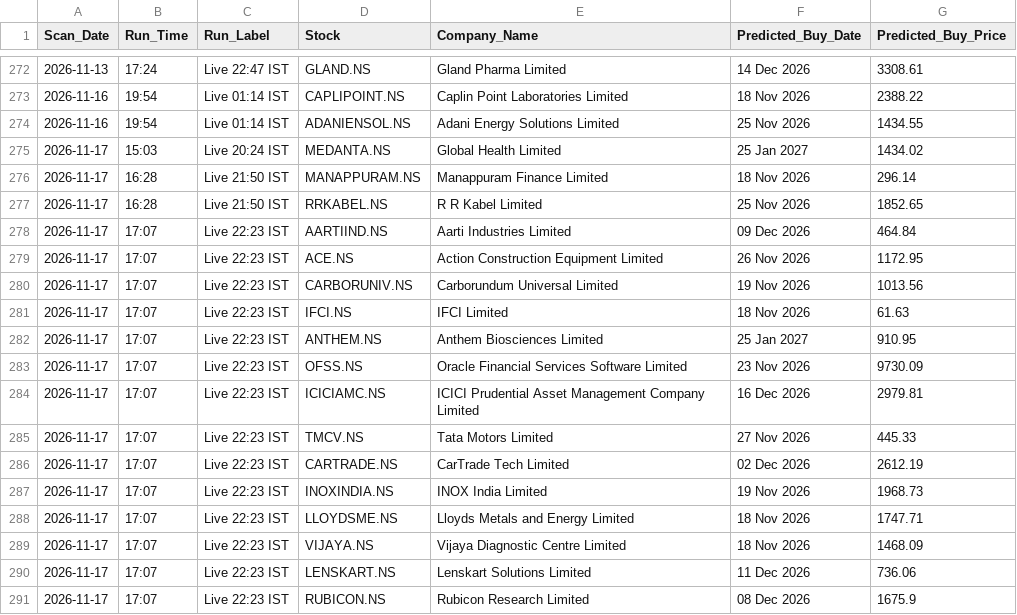
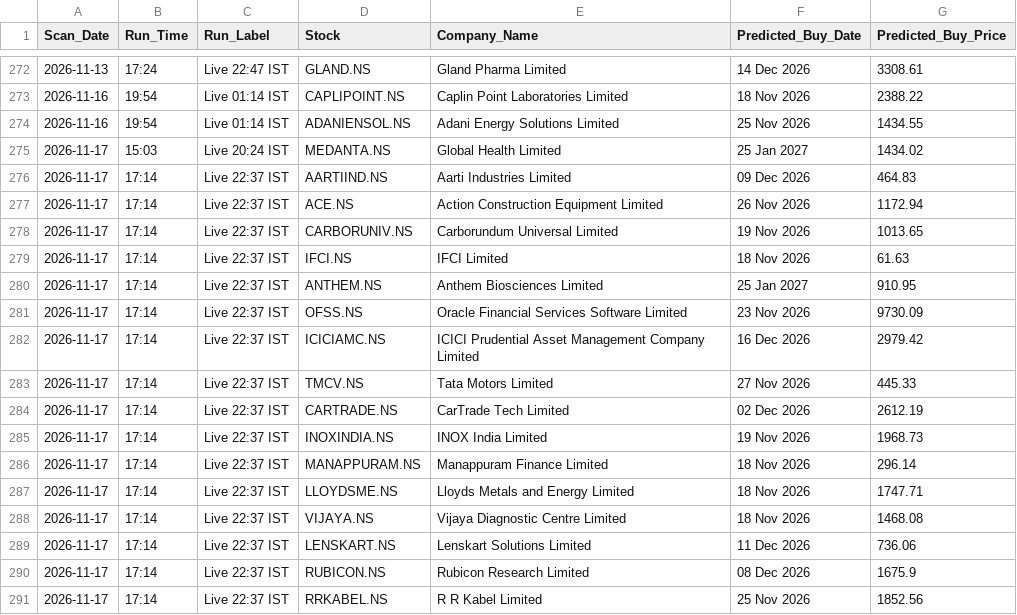
Before and after one commit to KaushikM211/Stock_Analyzer, a CSV file: prediction_log.csv, drawn as a sheet; only a part is shown, gaps mark what is left out.

```diff
--- a/prediction_log.csv
+++ b/prediction_log.csv
@@ -275,17 +275,17 @@ Scan_Date,Run_Time,Run_Label,Stock,Company_Name,Predicted_Buy_Date,Predicted_Buy
 2026-11-17,15:03,Live 20:24 IST,MEDANTA.NS,Global Health Limited,25 Jan 2027,1434.02
-2026-11-17,16:28,Live 21:50 IST,MANAPPURAM.NS,Manappuram Finance Limited,18 Nov 2026,296.14
-2026-11-17,16:28,Live 21:50 IST,RRKABEL.NS,R R Kabel Limited,25 Nov 2026,1852.65
-2026-11-17,17:07,Live 22:23 IST,AARTIIND.NS,Aarti Industries Limited,09 Dec 2026,464.84
-2026-11-17,17:07,Live 22:23 IST,ACE.NS,Action Construction Equipment Limited,26 Nov 2026,1172.95
-2026-11-17,17:07,Live 22:23 IST,CARBORUNIV.NS,Carborundum Universal Limited,19 Nov 2026,1013.56
-2026-11-17,17:07,Live 22:23 IST,IFCI.NS,IFCI Limited,18 Nov 2026,61.63
-2026-11-17,17:07,Live 22:23 IST,ANTHEM.NS,Anthem Biosciences Limited,25 Jan 2027,910.95
-2026-11-17,17:07,Live 22:23 IST,OFSS.NS,Oracle Financial Services Software Limited,23 Nov 2026,9730.09
-2026-11-17,17:07,Live 22:23 IST,ICICIAMC.NS,ICICI Prudential Asset Management Company Limited,16 Dec 2026,2979.81
-2026-11-17,17:07,Live 22:23 IST,TMCV.NS,Tata Motors Limited,27 Nov 2026,445.33
-2026-11-17,17:07,Live 22:23 IST,CARTRADE.NS,CarTrade Tech Limited,02 Dec 2026,2612.19
-2026-11-17,17:07,Live 22:23 IST,INOXINDIA.NS,INOX India Limited,19 Nov 2026,1968.73
-2026-11-17,17:07,Live 22:23 IST,LLOYDSME.NS,Lloyds Metals and Energy Limited,18 Nov 2026,1747.71
-2026-11-17,17:07,Live 22:23 IST,VIJAYA.NS,Vijaya Diagnostic Centre Limited,18 Nov 2026,1468.09
-2026-11-17,17:07,Live 22:23 IST,LENSKART.NS,Lenskart Solutions Limited,11 Dec 2026,736.06
-2026-11-17,17:07,Live 22:23 IST,RUBICON.NS,Rubicon Research Limited,08 Dec 2026,1675.9
+2026-11-17,17:14,Live 22:37 IST,AARTIIND.NS,Aarti Industries Limited,09 Dec 2026,464.83
+2026-11-17,17:14,Live 22:37 IST,ACE.NS,Action Construction Equipment Limited,26 Nov 2026,1172.94
+2026-11-17,17:14,Live 22:37 IST,CARBORUNIV.NS,Carborundum Universal Limited,19 Nov 2026,1013.65
+2026-11-17,17:14,Live 22:37 IST,IFCI.NS,IFCI Limited,18 Nov 2026,61.63
+2026-11-17,17:14,Live 22:37 IST,ANTHEM.NS,Anthem Biosciences Limited,25 Jan 2027,910.95
+2026-11-17,17:14,Live 22:37 IST,OFSS.NS,Oracle Financial Services Software Limited,23 Nov 2026,9730.09
+2026-11-17,17:14,Live 22:37 IST,ICICIAMC.NS,ICICI Prudential Asset Management Company Limited,16 Dec 2026,2979.42
+2026-11-17,17:14,Live 22:37 IST,TMCV.NS,Tata Motors Limited,27 Nov 2026,445.33
+2026-11-17,17:14,Live 22:37 IST,CARTRADE.NS,CarTrade Tech Limited,02 Dec 2026,2612.19
+2026-11-17,17:14,Live 22:37 IST,INOXINDIA.NS,INOX India Limited,19 Nov 2026,1968.73
+2026-11-17,17:14,Live 22:37 IST,MANAPPURAM.NS,Manappuram Finance Limited,18 Nov 2026,296.14
+2026-11-17,17:14,Live 22:37 IST,LLOYDSME.NS,Lloyds Metals and Energy Limited,18 Nov 2026,1747.71
+2026-11-17,17:14,Live 22:37 IST,VIJAYA.NS,Vijaya Diagnostic Centre Limited,18 Nov 2026,1468.08
+2026-11-17,17:14,Live 22:37 IST,LENSKART.NS,Lenskart Solutions Limited,11 Dec 2026,736.06
+2026-11-17,17:14,Live 22:37 IST,RUBICON.NS,Rubicon Research Limited,08 Dec 2026,1675.9
+2026-11-17,17:14,Live 22:37 IST,RRKABEL.NS,R R Kabel Limited,25 Nov 2026,1852.56
```
